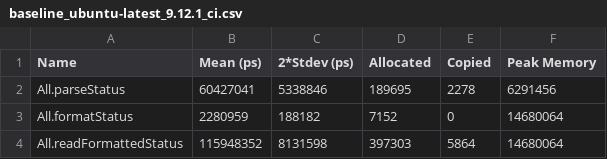
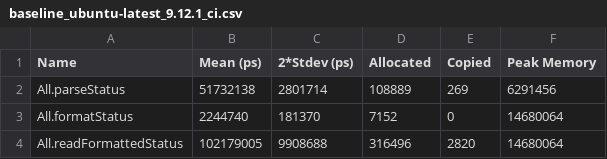
Before and after one commit to tbidne/cabal-monitor, a CSV file: bench/baseline_ubuntu-latest_9.12.1_ci.csv, drawn as a sheet.

```diff
--- a/bench/baseline_ubuntu-latest_9.12.1_ci.csv
+++ b/bench/baseline_ubuntu-latest_9.12.1_ci.csv
@@ -1,4 +1,4 @@
 Name,Mean (ps),2*Stdev (ps),Allocated,Copied,Peak Memory
-All.parseStatus,60427041,5338846,189695,2278,6291456
-All.formatStatus,2280959,188182,7152,0,14680064
-All.readFormattedStatus,115948352,8131598,397303,5864,14680064
+All.parseStatus,51732138,2801714,108889,269,6291456
+All.formatStatus,2244740,181370,7152,0,14680064
+All.readFormattedStatus,102179005,9908688,316496,2820,14680064
```
Also changed, not shown: bench/baseline_ubuntu-latest_9.10.1_ci.csv, 4 other files.
